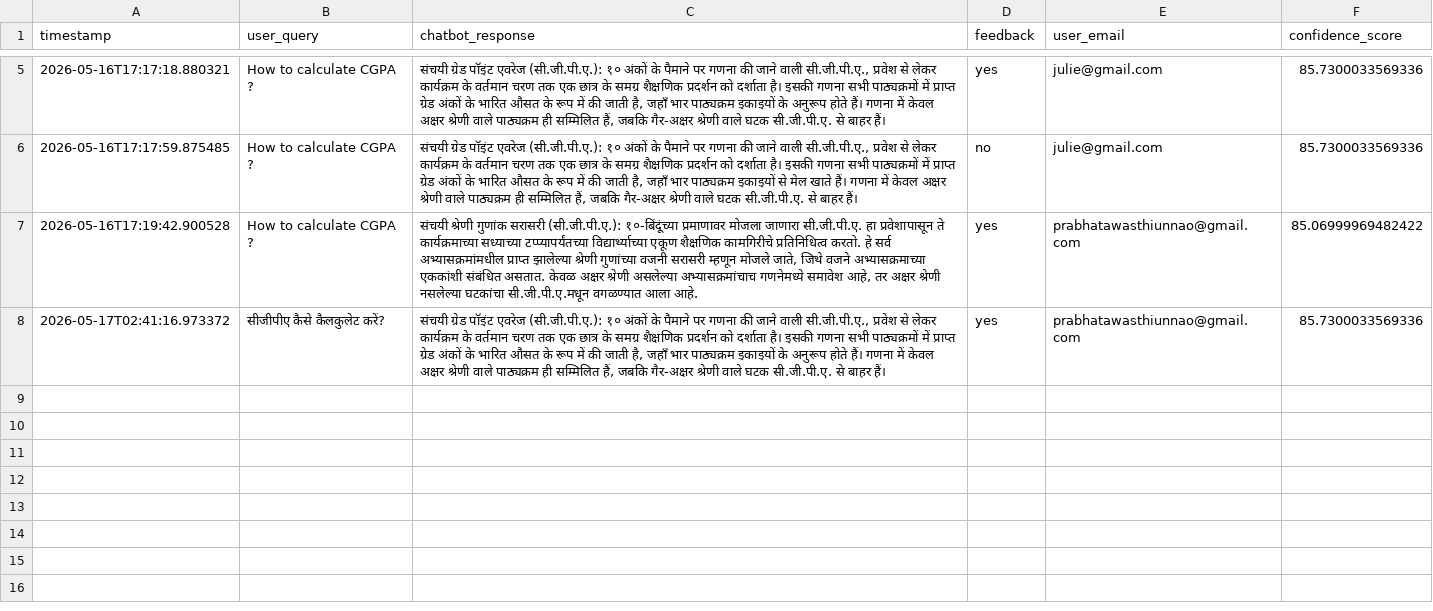
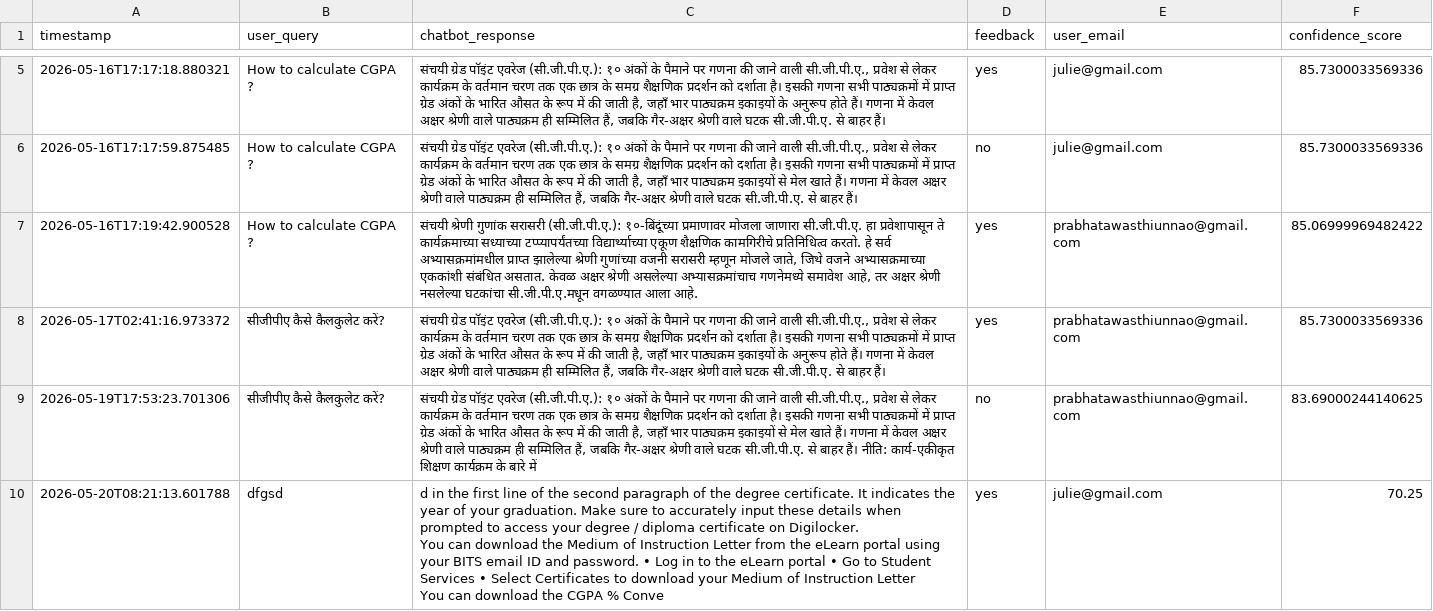
Before and after one commit to 202317b3082-a11y/student-academic-chatbot, a CSV file: feedback.csv, drawn as a sheet; only a part is shown, gaps mark what is left out; ↵ is a line break in a cell; the diff names each change by its address in the sheet, - before the commit and + after, or states it on an @@ line.

```diff
--- a/feedback.csv
+++ b/feedback.csv
+row 9: 2026-05-19T17:53:23.701306 | सीजीपीए कैसे कैलकुलेट करें? | संचयी ग्रेड पॉइंट एवरेज (सी.जी.पी.ए.): १० अंकों के पैमाने पर गणना की जाने वाली सी.जी.पी.ए., प्रवेश से लेकर कार्यक्रम के वर्तमान चरण तक एक छात्र के समग्र शैक्षणिक प्रदर्शन को दर्शाता है। इसकी गणना सभी पाठ्यक्रमों में प्राप्त ग्रेड अंकों के भारित औसत के रूप में की जाती है, जहाँ भार पाठ्यक्रम इकाइयों से मेल खाते हैं। गणना में केवल अक्षर श्रेणी वाले पाठ्यक्रम ही सम्मिलित हैं, जबकि गैर-अक्षर श्रेणी वाले घटक सी.जी.पी.ए. से बाहर हैं। नीति: कार्य-एकीकृत शिक्षण कार्यक्रम के बारे में | no | prabhatawasthiunnao@gmail.com | 83.69000244140625
+row 10: 2026-05-20T08:21:13.601788 | dfgsd | d in the first line of the second paragraph of the degree certificate. It indicates the year of your graduation. Make sure to accurately input these details when prompted to access your degree / diploma certificate on Digilocker. ↵ You can download the Medium of Instruction Letter from the eLearn portal using your BITS email ID and password. • Log in to the eLearn portal • Go to Student Services • Select Certificates to download your Medium of Instruction Letter ↵ You can download the CGPA % Conve | yes | julie@gmail.com | 70.25
```
Also changed, not shown: 10 other files.
